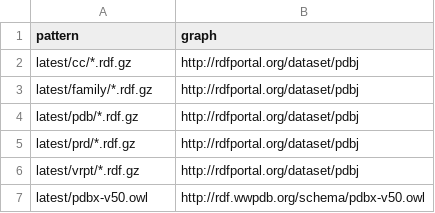
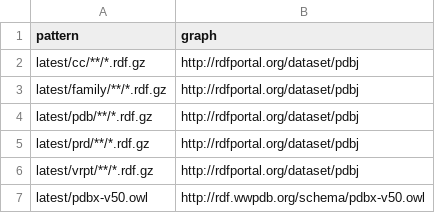
Before and after one commit to rdfportal/rdfportal-datasets, a TSV file: pdbj/graph.tsv, drawn as a sheet.

Commit message:
include subdirectories

```diff
--- a/pdbj/graph.tsv
+++ b/pdbj/graph.tsv
@@ -1,7 +1,7 @@
 pattern	graph
-latest/cc/*.rdf.gz	http://rdfportal.org/dataset/pdbj
-latest/family/*.rdf.gz	http://rdfportal.org/dataset/pdbj
-latest/pdb/*.rdf.gz	http://rdfportal.org/dataset/pdbj
-latest/prd/*.rdf.gz	http://rdfportal.org/dataset/pdbj
-latest/vrpt/*.rdf.gz	http://rdfportal.org/dataset/pdbj
+latest/cc/**/*.rdf.gz	http://rdfportal.org/dataset/pdbj
+latest/family/**/*.rdf.gz	http://rdfportal.org/dataset/pdbj
+latest/pdb/**/*.rdf.gz	http://rdfportal.org/dataset/pdbj
+latest/prd/**/*.rdf.gz	http://rdfportal.org/dataset/pdbj
+latest/vrpt/**/*.rdf.gz	http://rdfportal.org/dataset/pdbj
 latest/pdbx-v50.owl	http://rdf.wwpdb.org/schema/pdbx-v50.owl
```
